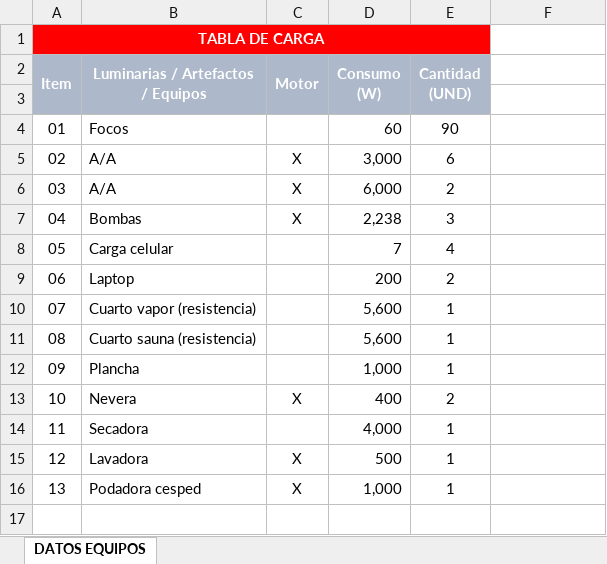
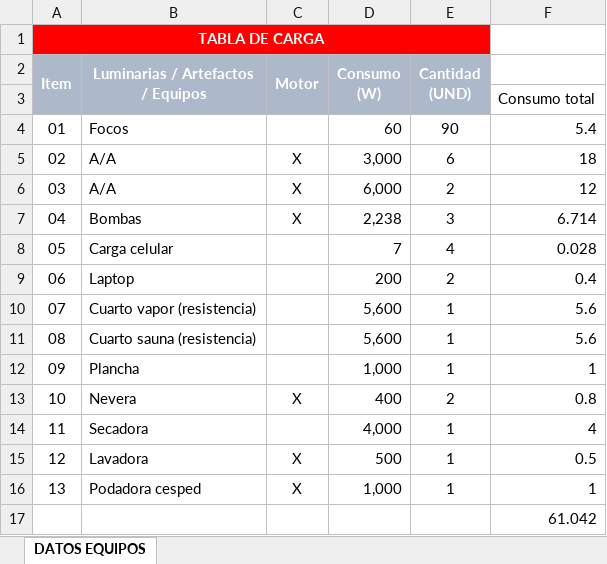
Before and after one commit to Atovar18/Distribuci-n-Tarea3, an Excel workbook: Tabla de Carga Casa Cumbres de Curumo.xlsx, sheet DATOS EQUIPOS, drawn as a sheet; values as stored, in another font and other column widths than the file's, no borders; the diff names each change by its address in the sheet, - before the commit and + after, or states it on an @@ line.

```diff
--- a/Tabla de Carga Casa Cumbres de Curumo.xlsx (sheet DATOS EQUIPOS)
+++ b/Tabla de Carga Casa Cumbres de Curumo.xlsx (sheet DATOS EQUIPOS)
-F3: (empty)
+F3: Consumo total
-F4: (empty)
+F4: 5.4
-F5: (empty)
+F5: 18
-F6: (empty)
+F6: 12
-F7: (empty)
+F7: 6.714
-F8: (empty)
+F8: 0.028
-F9: (empty)
+F9: 0.4
-F10:F11: (empty)
+F10:F11: 5.6
-F12: (empty)
+F12: 1
-F13: (empty)
+F13: 0.8
-F14: (empty)
+F14: 4
-F15: (empty)
+F15: 0.5
-F16: (empty)
+F16: 1
+row 17:  |  |  |  |  | 61.042
```
Also changed, not shown: Registro Casa Cumbres de Curumo.2.xlsx, Registro Casa Cumbres de Curumo.xlsx, 1 other file.
